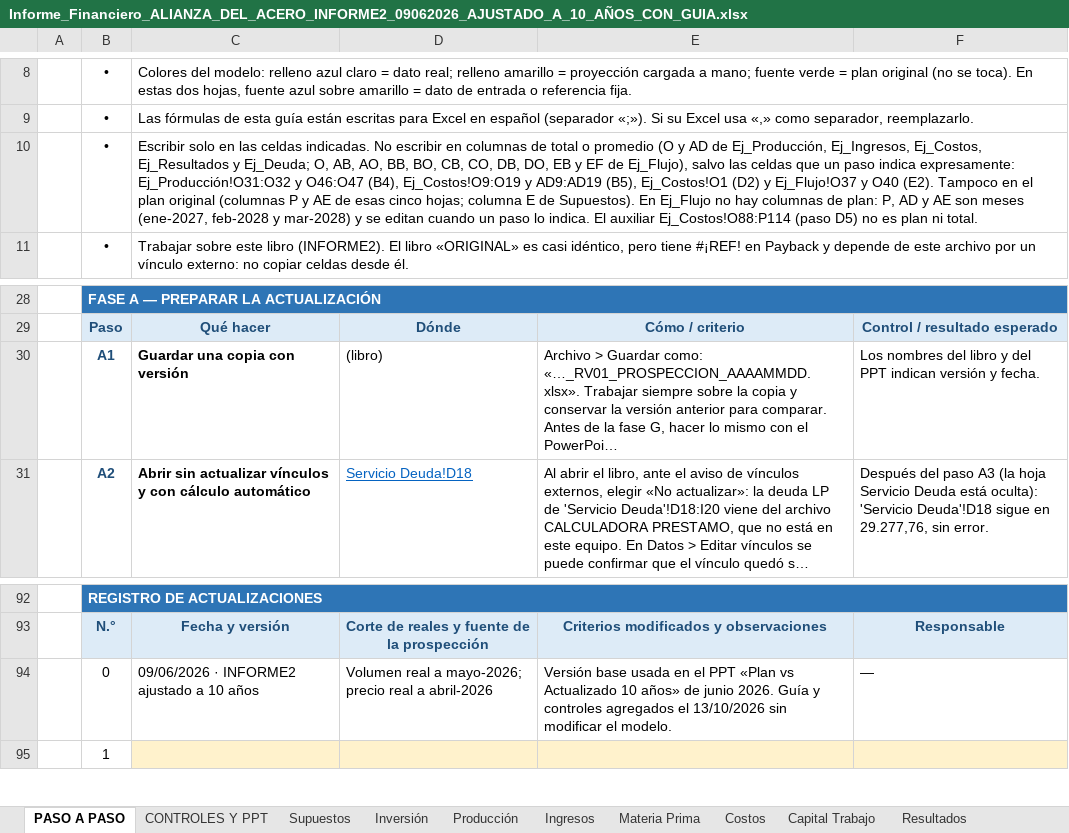
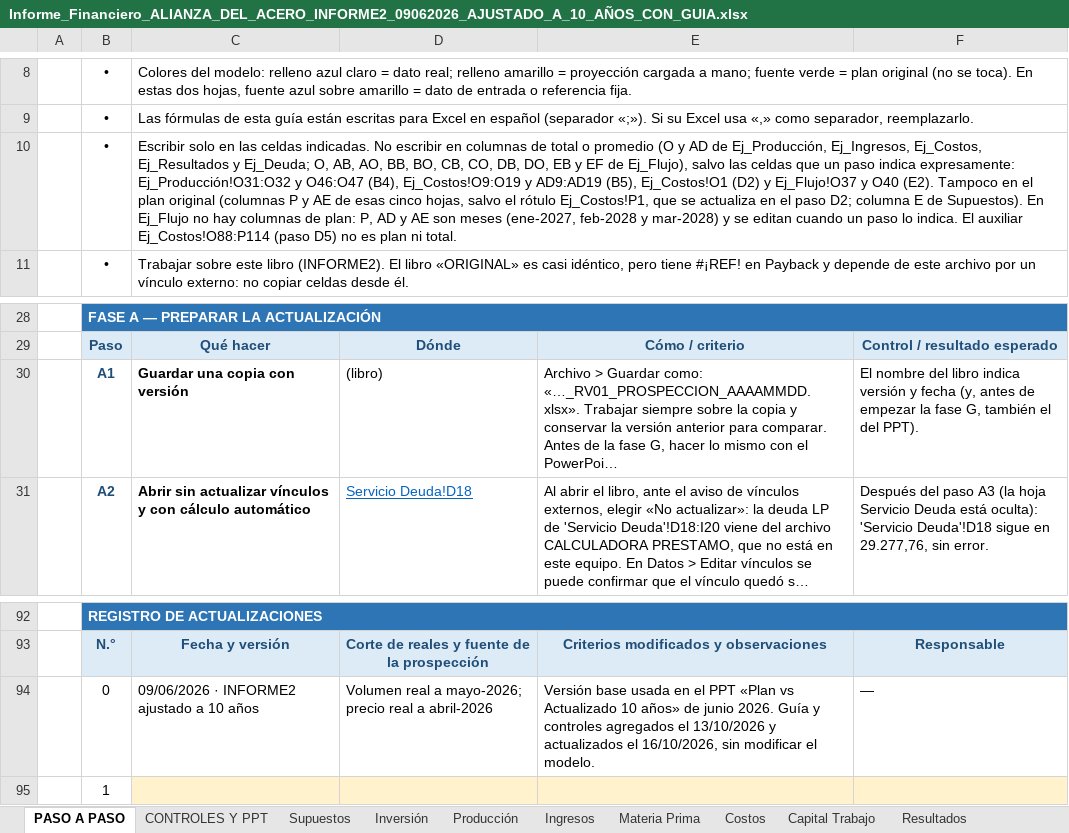
Before and after one commit to derlismorinigo97-maker/Plan-de-Negocios, an Excel workbook: alianza/Informe_Financiero_ALIANZA_DEL_ACERO_INFORME2_09062026_AJUSTADO_A_10_AÑOS_CON_GUIA.xlsx, sheet PASO A PASO, drawn as a sheet; only a part is shown, gaps mark what is left out; long unchanged cells end in …; values as stored, in another font and other column widths than the file's, no borders; the diff names each change by its address in the sheet, - before the commit and + after, or states it on an @@ line.

```diff
--- a/alianza/Informe_Financiero_ALIANZA_DEL_ACERO_INFORME2_09062026_AJUSTADO_A_10_AÑOS_CON_GUIA.xlsx (sheet PASO A PASO)
+++ b/alianza/Informe_Financiero_ALIANZA_DEL_ACERO_INFORME2_09062026_AJUSTADO_A_10_AÑOS_CON_GUIA.xlsx (sheet PASO A PASO)
-C10: …esas cinco hojas; columna E…
+C10: …esas cinco hojas, salvo el rótulo Ej_Costos!P1, que se actualiza en el paso D2; columna E…
-F30: Los nombres del libro y del PPT indican versión y fecha.
+F30: El nombre del libro indica versión y fecha (y, antes de empezar la fase G, también el del PPT).
-E94: …el 13/10/2026 sin modificar…
+E94: …el 13/10/2026 y actualizados el 16/10/2026, sin modificar…
```
Also changed, not shown: sheet CONTROLES Y PPT, 1 other file.
